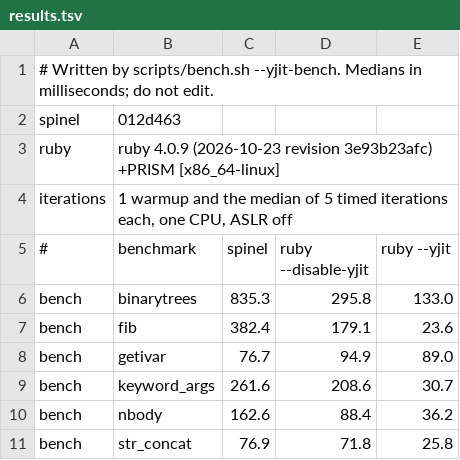
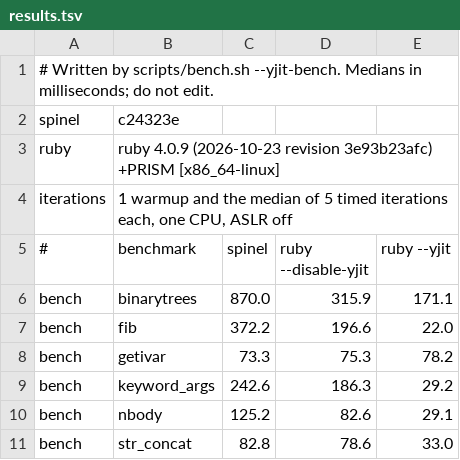
Before and after one commit to ar4mirez/spinel, a TSV file: bench/yjit-bench/results.tsv, drawn as a sheet.

Commit message:
perf(spinel-vm): keep splat calls in the call loop and allocate Array literals as two adjacent cells (#919)
* perf(spinel-vm): keep splat calls in the call loop and make an Array literal two adjacent cells

Profiled on main, yjit-bench `binarytrees` retired 12.58G instructions an
iteration to CRuby's 3.76G, and 16.5% of its cycles were `run`'s own loop:
`Insn::SplatArray` was answered only there, so every `item_check(*left)`
left the call loop for an instruction that changes nothing.

- `calls_loop` answers `SplatArray` of `nil` or an Array, which spreads as
  it is; anything else still goes to `run`'s arm. Not in `light_step`,
  where a further arm slowed every light loop (`getivar` +2.4%).
- A call site's entry behind its own is found by an index per slot, not a
  SipHash map that `promote` probed at every swap.
- `array_slice_of` knows an `Array` itself by its header, one compare, and
  `splat_in_place` reads elements already classified without asking again.
- An Array literal's two cells come from one threshold check under one
  handle (`HandleScope::alloc_with_storage`), the storage exactly as long
  as the elements, as CRuby's `rb_ary_new_from_values` makes it: two
  adjacent 32-byte cells for `[left, right]`.
- The remembered class ids are two to a set, picked by a multiply over the
  whole address. Direct-mapped by `(address >> 4) % 64`, a class object's
  cell reached only 4 or 8 entries, so which classes evicted each other
  depended on what was allocated before boot: `main` and `Array` in
  `binarytrees` once the storage shrank, `Thread` and `Fiber` on main.

Instructions retired against main, one timed iteration: binarytrees -22.9%,
fib -0.2%, keyword_args -0.1%, nbody -0.2%, getivar 0.0%, str_concat -0.4%;
every bench/*.rb file +0.8% to -3.2%. Interleaved on a loaded machine:
binarytrees 1037.3 to 721.2 ms, 3.51x to 2.44x of ruby --disable-yjit.
ruby/spec is unchanged over the corpus.

Part of #751

* docs(bench): re-measure the yjit-bench table at c24323e

One scripts/bench.sh --yjit-bench run, started with the 1-minute load at
1.84: binarytrees 870.0 ms against ruby --disable-yjit's 315.9 ms (2.75x;
2.82x before), fib 1.89x, nbody 1.52x. The roadmap records it beside the
interleaved rounds, which read binarytrees 2.44x.

Part of #751

* no-mistakes(test): Document str_concat wall-clock reading in roadmap #751 bullet

```diff
--- a/bench/yjit-bench/results.tsv
+++ b/bench/yjit-bench/results.tsv
@@ -1,3 +1,3 @@
 # Written by scripts/bench.sh --yjit-bench. Medians in milliseconds; do not edit.
-spinel	012d463
+spinel	c24323e
 ruby	ruby 4.0.9 (2026-10-23 revision 3e93b23afc) +PRISM [x86_64-linux]
@@ -5,7 +5,7 @@ iterations	1 warmup and the median of 5 timed iterations each, one CPU, ASLR off
 #	benchmark	spinel	ruby --disable-yjit	ruby --yjit
-bench	binarytrees	835.3	295.8	133.0
-bench	fib	382.4	179.1	23.6
-bench	getivar	76.7	94.9	89.0
-bench	keyword_args	261.6	208.6	30.7
-bench	nbody	162.6	88.4	36.2
-bench	str_concat	76.9	71.8	25.8
+bench	binarytrees	870.0	315.9	171.1
+bench	fib	372.2	196.6	22.0
+bench	getivar	73.3	75.3	78.2
+bench	keyword_args	242.6	186.3	29.2
+bench	nbody	125.2	82.6	29.1
+bench	str_concat	82.8	78.6	33.0
```
Also changed, not shown: 7 other files.
